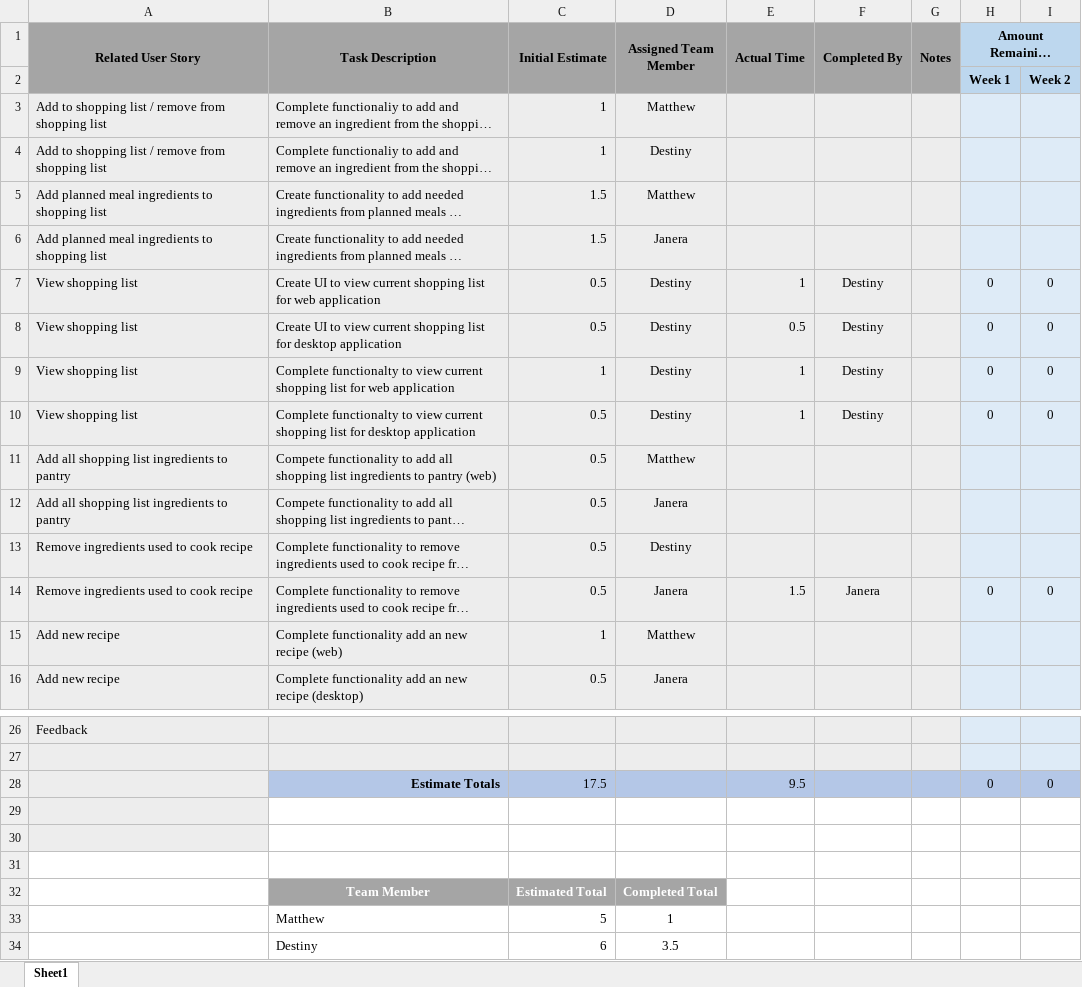
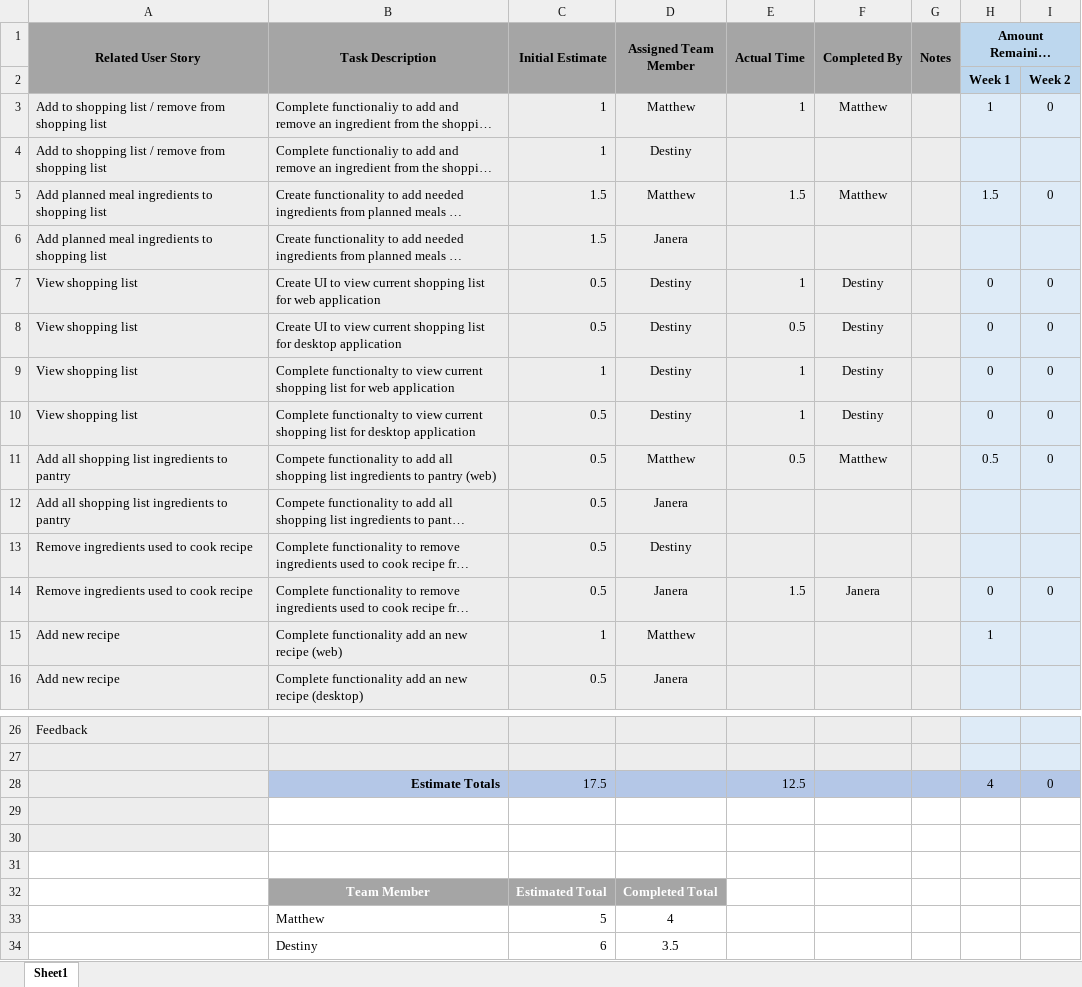
Before and after one commit to MatthewThompson35/CapstoneRecipePlanner, an Excel workbook: sprints/Sprint 4/Sprint 4 Backlog - Burndown.xlsx, sheet Sheet1, drawn as a sheet; only a part is shown, gaps mark what is left out; long unchanged cells end in …; values as stored, in another font and other column widths than the file's, no borders; charts and pictures not drawn; the diff names each change by its address in the sheet, - before the commit and + after, or states it on an @@ line.

Commit message:
Updated sprint backlog
Added my times for completed tasks

```diff
--- a/sprints/Sprint 4/Sprint 4 Backlog - Burndown.xlsx (sheet Sheet1)
+++ b/sprints/Sprint 4/Sprint 4 Backlog - Burndown.xlsx (sheet Sheet1)
-E3 (Actual Time): (empty)
+E3 (Actual Time): 1
-F3 (Completed By): (empty)
+F3 (Completed By): Matthew
-H3 (Amount Remaining After…): (empty)
+H3 (Amount Remaining After…): 1
-I3: (empty)
+I3: 0
-E5 (Actual Time): (empty)
+E5 (Actual Time): 1.5
-F5 (Completed By): (empty)
+F5 (Completed By): Matthew
-H5 (Amount Remaining After…): (empty)
+H5 (Amount Remaining After…): 1.5
-I5: (empty)
+I5: 0
-E11 (Actual Time): (empty)
+E11 (Actual Time): 0.5
-F11 (Completed By): (empty)
+F11 (Completed By): Matthew
-H11 (Amount Remaining After…): (empty)
+H11 (Amount Remaining After…): 0.5
-I11: (empty)
+I11: 0
-H15 (Amount Remaining After…): (empty)
+H15 (Amount Remaining After…): 1
-E28 (Actual Time): 9.5
+E28 (Actual Time): 12.5
-H28 (Amount Remaining After…): 0
+H28 (Amount Remaining After…): 4
-D33 (Assigned Team Member): 1
+D33 (Assigned Team Member): 4
```
Also changed, not shown: charts or pictures.
